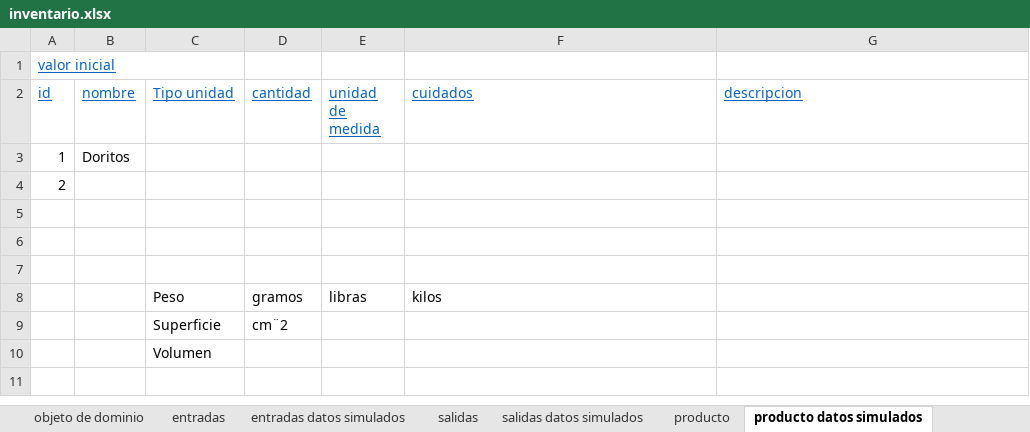
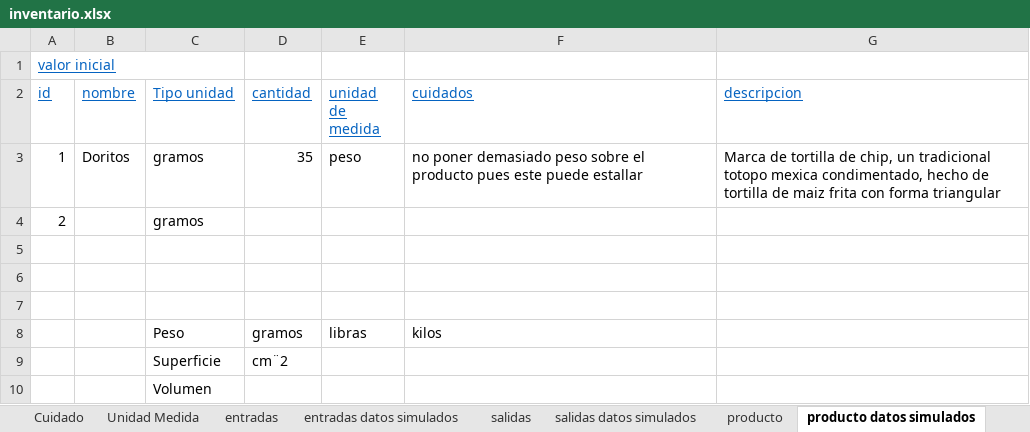
Before and after one commit to DOOPan2022/Presupuesto, an Excel workbook: Extraclase/Modelo de dominio/inventario.xlsx, sheet producto datos simulados, drawn as a sheet; values as stored, in another font and other column widths than the file's, no borders; removed rows and columns are numbered as before the commit, all else as after; the diff names each change by its address in the sheet, - before the commit and + after, or states it on an @@ line.

```diff
--- a/Extraclase/Modelo de dominio/inventario.xlsx (sheet producto datos simulados)
+++ b/Extraclase/Modelo de dominio/inventario.xlsx (sheet producto datos simulados)
+sheet tab: Cuidado
+sheet tab: Unidad Medida
-row 3: 1 | Doritos
+row 3: 1 | Doritos | gramos | 35 | peso | no poner demasiado peso sobre el producto pues este puede estallar | Marca de tortilla de chip, un tradicional totopo mexica condimentado, hecho de tortilla de maiz frita con forma triangular
-C4 (Tipo unidad): (empty)
+C4 (Tipo unidad): gramos
```
Also changed, not shown: sheet objeto de dominio, sheet entradas, sheet salidas, sheet usuario, sheet seccion, sheet proveedor, 4 more sheets, other sheet tabs.
